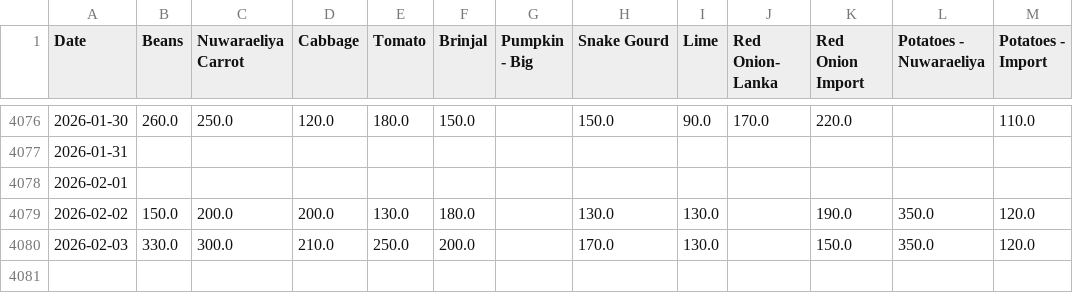
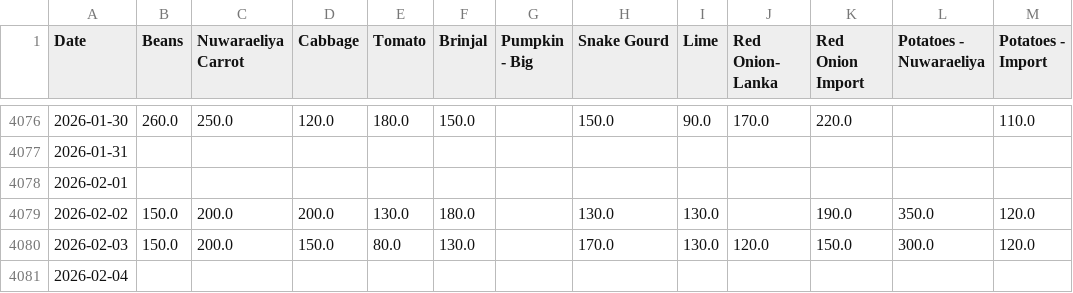
Before and after one commit to yohan2001colombo/Updater, a CSV file: dambulla_daily.csv, drawn as a sheet; only a part is shown, gaps mark what is left out.

Commit message:
Update daily data

```diff
--- a/dambulla_daily.csv
+++ b/dambulla_daily.csv
@@ -4079,2 +4079,3 @@ Date,Beans,Nuwaraeliya Carrot,Cabbage,Tomato,Brinjal,Pumpkin - Big,Snake Gourd,L
 2026-02-02,150.0,200.0,200.0,130.0,180.0,,130.0,130.0,,190.0,350.0,120.0
-2026-02-03,330.0,300.0,210.0,250.0,200.0,,170.0,130.0,,150.0,350.0,120.0
+2026-02-03,150.0,200.0,150.0,80.0,130.0,,170.0,130.0,120.0,150.0,300.0,120.0
+2026-02-04,,,,,,,,,,,,
```
Also changed, not shown: 1 other file.
